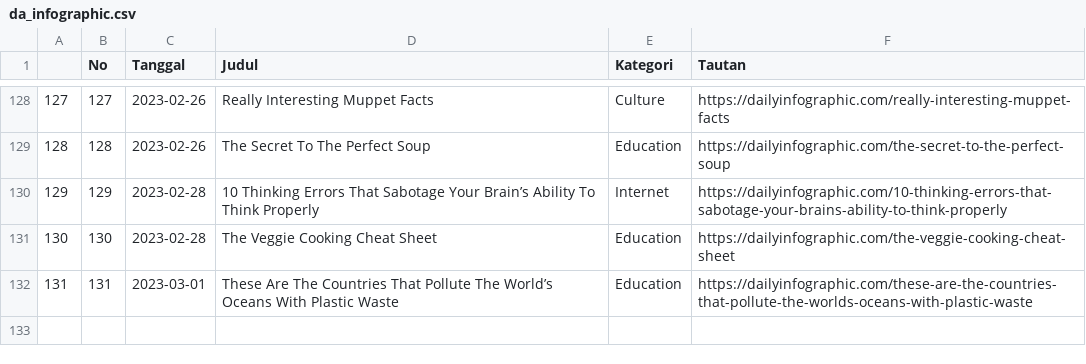
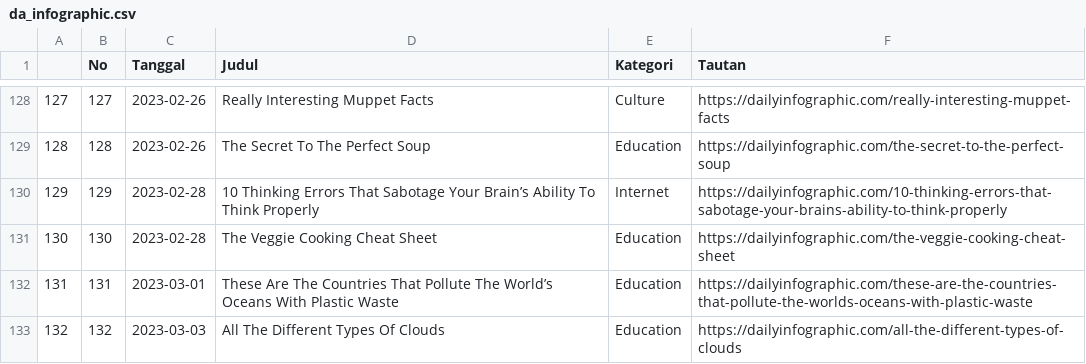
Before and after one commit to raisrais/mytwet_bot, a CSV file: data/da_infographic.csv, drawn as a sheet; only a part is shown, gaps mark what is left out.

```diff
--- a/data/da_infographic.csv
+++ b/data/da_infographic.csv
@@ -132 +132,2 @@
 "131",131,2023-03-01,"These Are The Countries That Pollute The World’s Oceans With Plastic Waste","Education","https://dailyinfographic.com/these-are-the-countries-that-pollute-the-worlds-oceans-with-plastic-waste"
+"132",132,2023-03-03,"All The Different Types Of Clouds","Education","https://dailyinfographic.com/all-the-different-types-of-clouds"
```
